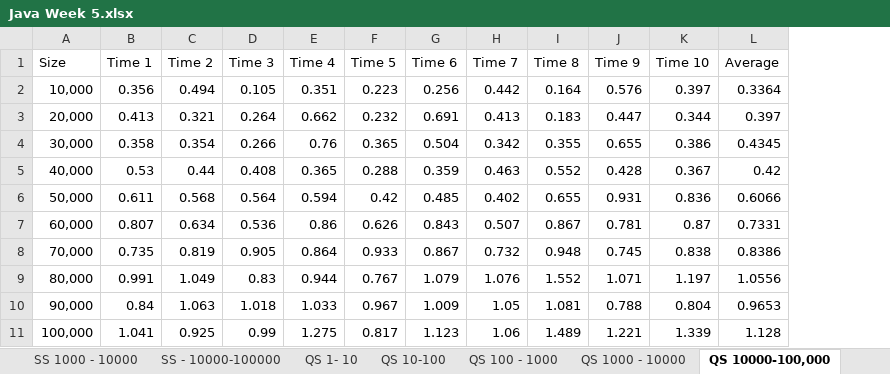
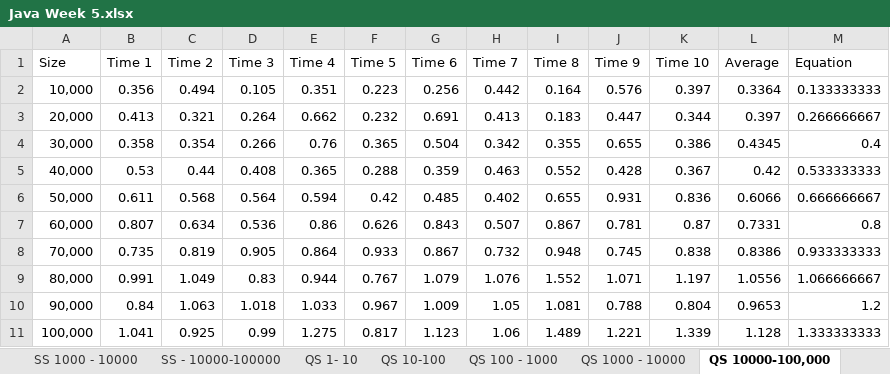
Before and after one commit to Jacktivity/Java, an Excel workbook: Java Week 5.xlsx, sheet QS 10000-100,000, drawn as a sheet; values as stored, in another font and other column widths than the file's, no borders; charts and pictures not drawn; the diff names each change by its address in the sheet, - before the commit and + after, or states it on an @@ line.

```diff
--- a/Java Week 5.xlsx (sheet QS 10000-100,000)
+++ b/Java Week 5.xlsx (sheet QS 10000-100,000)
+column M (Equation), rows 2-11: 0.133333333 | 0.266666667 | 0.4 | 0.533333333 | 0.666666667 | 0.8 | 0.933333333 | 1.066666667 | 1.2 | 1.333333333
```
Also changed, not shown: sheet QS 100,000 - 1,000,000, sheet QS 1,000,000 - 10,000,000, sheet SS - 10000-100000, sheet SS 1000 - 10000, charts or pictures, 13 other files.
